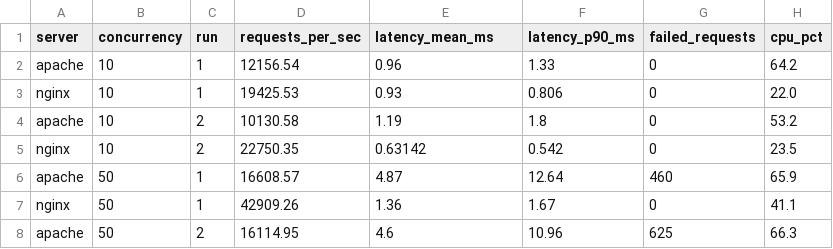
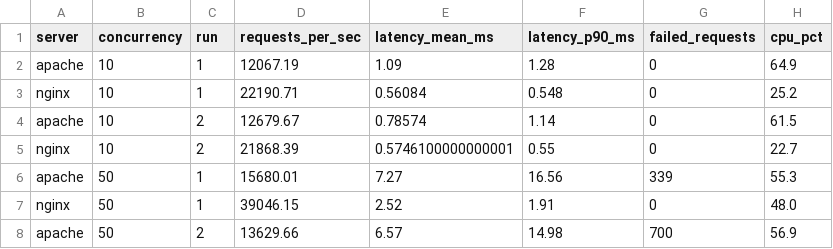
Before and after one commit to ChiragSethi-04/os-networking-capstone, a CSV file: evidence/processed/E1.csv, drawn as a sheet; only a part is shown; the diff covers the shown part only.

Commit message:
Regenerate final quick-mode E1-E9 dataset; fix web VM clock-freeze bug found during E8 re-run (see docs/decisions.md)

```diff
--- a/evidence/processed/E1.csv
+++ b/evidence/processed/E1.csv
@@ -1,8 +1,8 @@
 server,concurrency,run,requests_per_sec,latency_mean_ms,latency_p90_ms,failed_requests,cpu_pct
-apache,10,1,12156.54,0.96,1.33,0,64.2
-nginx,10,1,19425.53,0.93,0.806,0,22.0
-apache,10,2,10130.58,1.19,1.8,0,53.2
-nginx,10,2,22750.35,0.63142,0.542,0,23.5
-apache,50,1,16608.57,4.87,12.64,460,65.9
-nginx,50,1,42909.26,1.36,1.67,0,41.1
-apache,50,2,16114.95,4.6,10.96,625,66.3
+apache,10,1,12067.19,1.09,1.28,0,64.9
+nginx,10,1,22190.71,0.56084,0.548,0,25.2
+apache,10,2,12679.67,0.78574,1.14,0,61.5
+nginx,10,2,21868.39,0.5746100000000001,0.55,0,22.7
+apache,50,1,15680.01,7.27,16.56,339,55.3
+nginx,50,1,39046.15,2.52,1.91,0,48.0
+apache,50,2,13629.66,6.57,14.98,700,56.9
```
Also changed, not shown: 40 edited cells elsewhere in this file, 28 other files.
